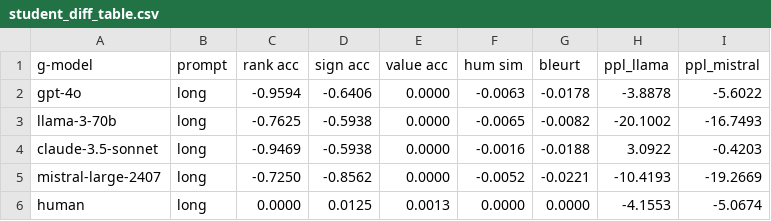
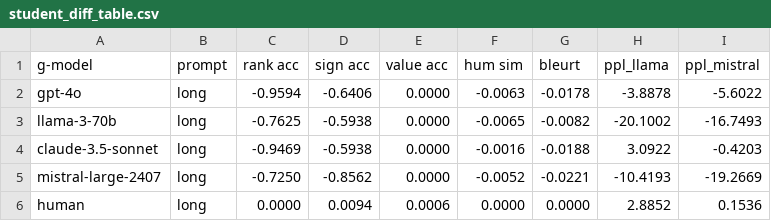
Before and after one commit to ADMAntwerp/SHAPnarrative-metrics, a CSV file: results/figures/tables/individual/student_diff_table.csv, drawn as a sheet.

```diff
--- a/results/figures/tables/individual/student_diff_table.csv
+++ b/results/figures/tables/individual/student_diff_table.csv
@@ -5,2 +5,2 @@ claude-3.5-sonnet,long,-0.9469,-0.5938,0.0000,-0.0016,-0.0188,3.0922,-0.4203
 mistral-large-2407,long,-0.7250,-0.8562,0.0000,-0.0052,-0.0221,-10.4193,-19.2669
-human,long,0.0000,0.0125,0.0013,0.0000,0.0000,-4.1553,-5.0674
+human,long,0.0000,0.0094,0.0006,0.0000,0.0000,2.8852,0.1536
```
Also changed, not shown: results/figures/tables/individual/credit_diff_table.csv, results/figures/tables/individual/credit_manip_table.csv, 23 other files.
